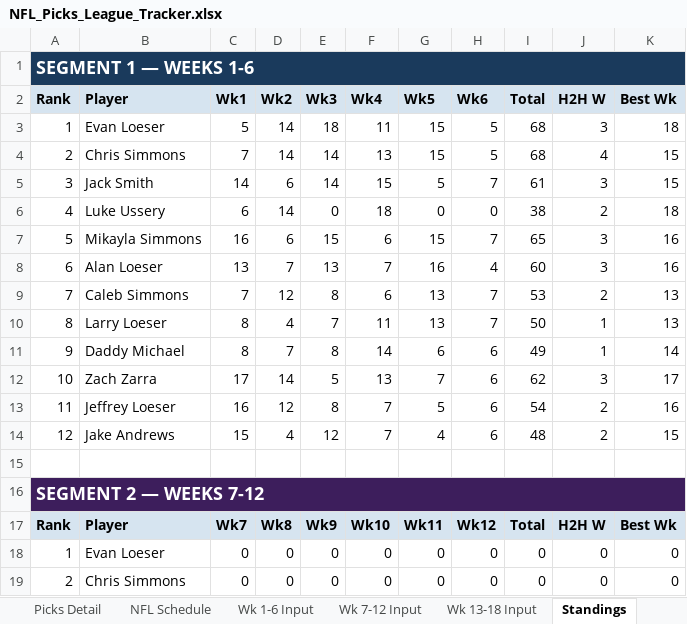
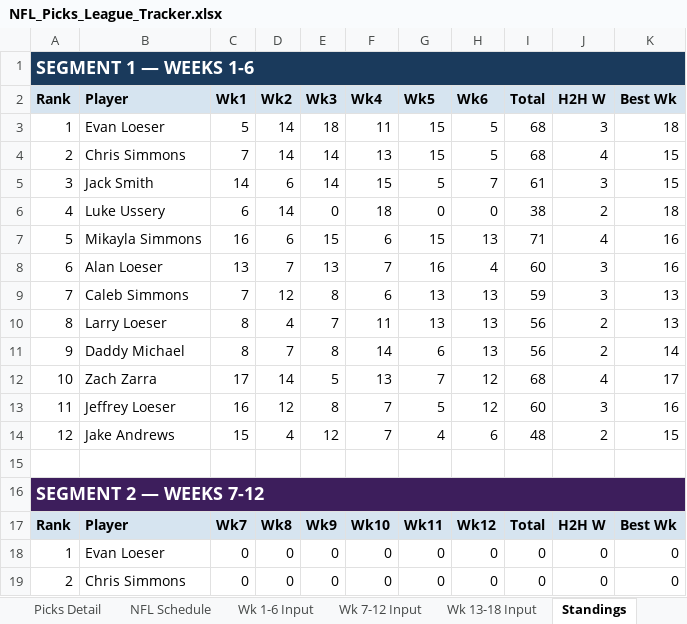
Before and after one commit to eloeser-1147/NFL-Picks-League, an Excel workbook: NFL_Picks_League_Tracker.xlsx, sheet Standings, drawn as a sheet; only a part is shown; values as stored, in another font and other column widths than the file's, no borders; the diff covers the shown part only; the diff names each change by its address in the sheet, - before the commit and + after, or states it on an @@ line.

```diff
--- a/NFL_Picks_League_Tracker.xlsx (sheet Standings)
+++ b/NFL_Picks_League_Tracker.xlsx (sheet Standings)
-H7 (Wk6): 7
+H7 (Wk6): 13
-I7 (Total): 65
+I7 (Total): 71
-J7 (H2H W): 3
+J7 (H2H W): 4
-H9:H10 (Wk6): 7
+H9:H10 (Wk6): 13
-I9 (Total): 53
+I9 (Total): 59
-J9 (H2H W): 2
+J9 (H2H W): 3
-I10 (Total): 50
+I10 (Total): 56
-J10:J11 (H2H W): 1
+J10:J11 (H2H W): 2
-H11 (Wk6): 6
+H11 (Wk6): 13
-I11 (Total): 49
+I11 (Total): 56
-H12:H13 (Wk6): 6
+H12:H13 (Wk6): 12
-I12 (Total): 62
+I12 (Total): 68
-J12 (H2H W): 3
+J12 (H2H W): 4
-I13 (Total): 54
+I13 (Total): 60
-J13 (H2H W): 2
+J13 (H2H W): 3
```
Also changed, not shown: 18 edited cells elsewhere in this sheet, sheet Picks Detail, sheet Playoff Picture, sheet Wk 1-6 Input, sheet NFL Schedule, sheet Playoff Wild Card, sheet Playoff Finals, 1 more sheet.
